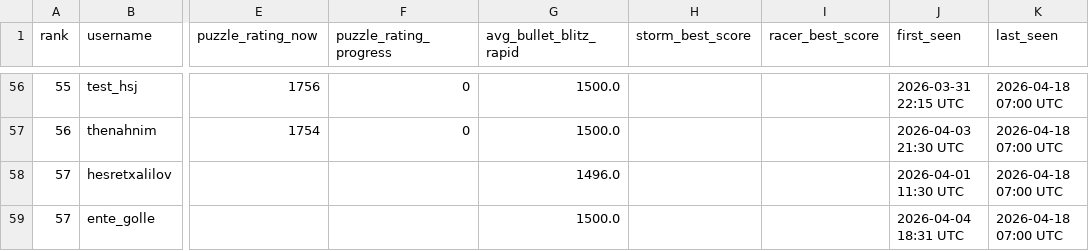
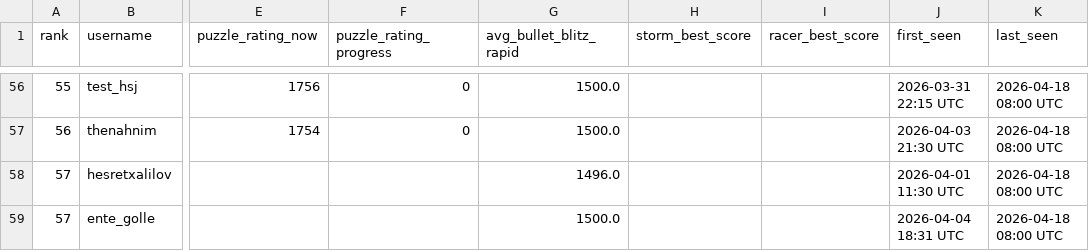
Before and after one commit to hsjAlex/TaktikSpektakel, a CSV file: data/leaderboard.csv, drawn as a sheet; only a part is shown, gaps mark what is left out; the diff covers the shown part only; the diff names each change by its address in the sheet, - before the commit and + after, or states it on an @@ line.

```diff
--- a/data/leaderboard.csv
+++ b/data/leaderboard.csv
-K56:K59 (last_seen): 2026-04-18 07:00 UTC
+K56:K59 (last_seen): 2026-04-18 08:00 UTC
```
Also changed, not shown: 56 edited cells elsewhere in this file, 1 other file.
